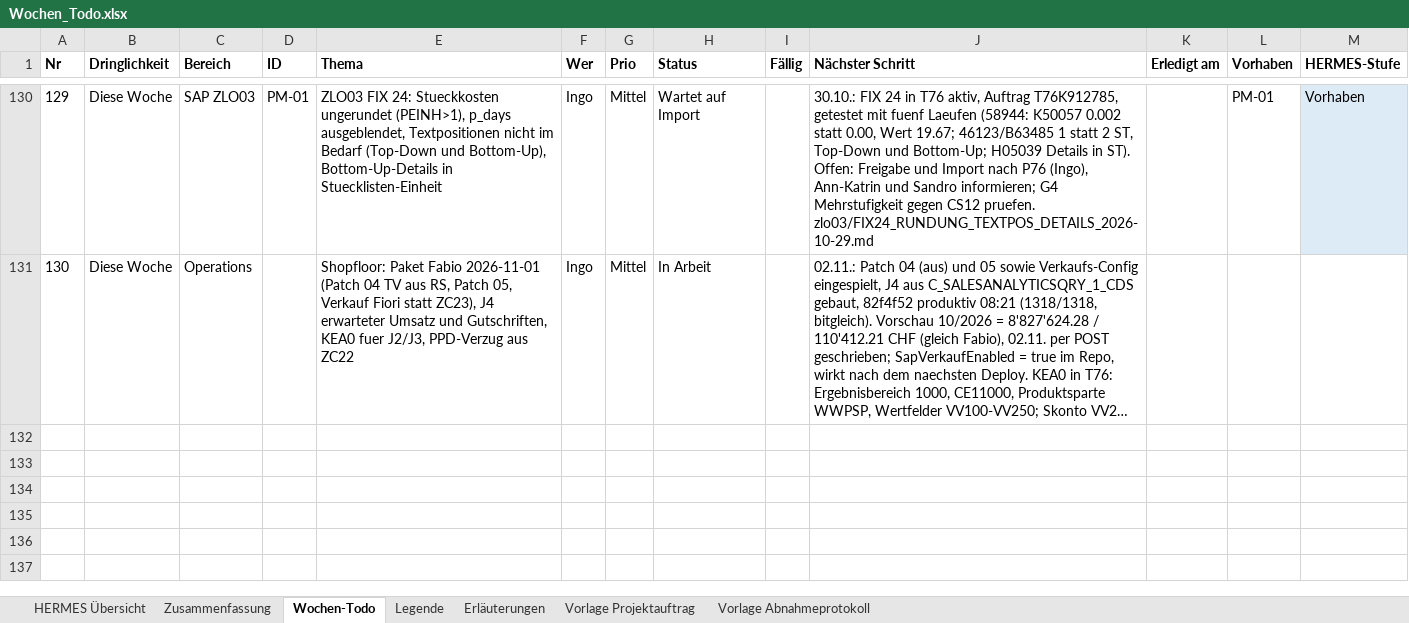
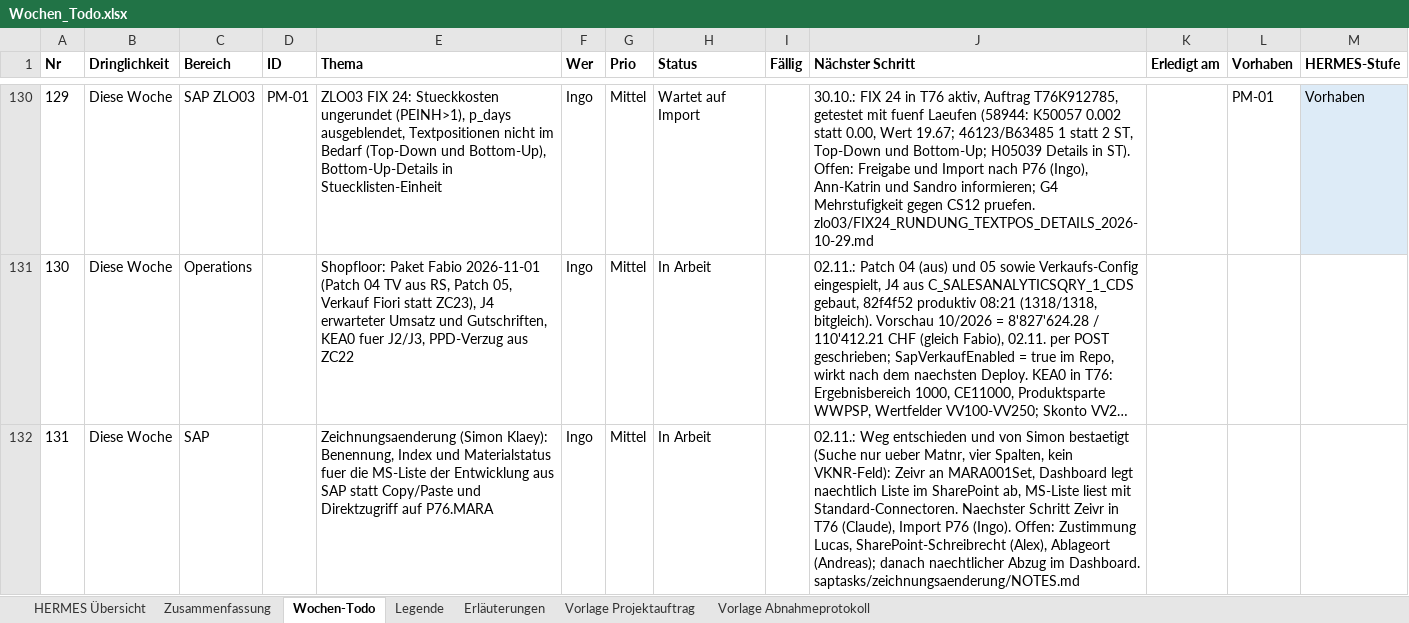
Before and after one commit to metacube2/Ai, an Excel workbook: TrafagSalesExporter/projektmanagement/Wochen_Todo.xlsx, sheet Wochen-Todo, drawn as a sheet; only a part is shown, gaps mark what is left out; long unchanged cells end in …; values as stored, in another font and other column widths than the file's, no borders; the diff names each change by its address in the sheet, - before the commit and + after, or states it on an @@ line.

```diff
--- a/TrafagSalesExporter/projektmanagement/Wochen_Todo.xlsx (sheet Wochen-Todo)
+++ b/TrafagSalesExporter/projektmanagement/Wochen_Todo.xlsx (sheet Wochen-Todo)
+row 132: 131 | Diese Woche | SAP |  | Zeichnungsaenderung (Simon Klaey): Benennung, Index und Materialstatus fuer die MS-Liste der Entwicklung aus SAP statt Copy/Paste und Direktzugriff auf P76.MARA | Ingo | Mittel | In Arbeit |  | 02.11.: Weg entschieden und von Simon bestaetigt (Suche nur ueber Matnr, vier Spalten, kein VKNR-Feld): Zeivr an MARA001Set, Dashboard legt naechtlich Liste im SharePoint ab, MS-Liste liest mit Standard-Connectoren. Naechster Schritt Zeivr in T76 (Claude), Import P76 (Ingo). Offen: Zustimmung Lucas, SharePoint-Schreibrecht (Alex), Ablageort (Andreas); danach naechtlicher Abzug im Dashboard. saptasks/zeichnungsaenderung/NOTES.md
```
Also changed, not shown: TrafagSalesExporter/projektmanagement/Status_kurz.xlsx, 6 other files.
